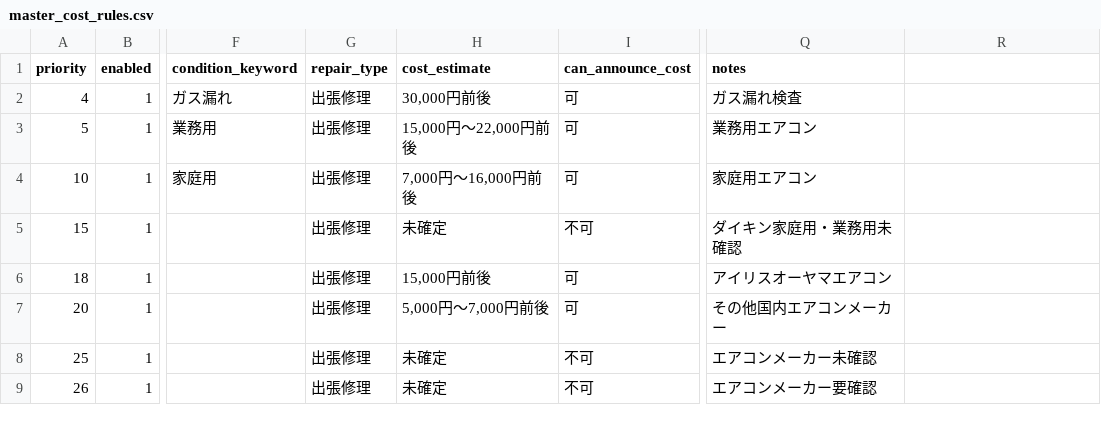
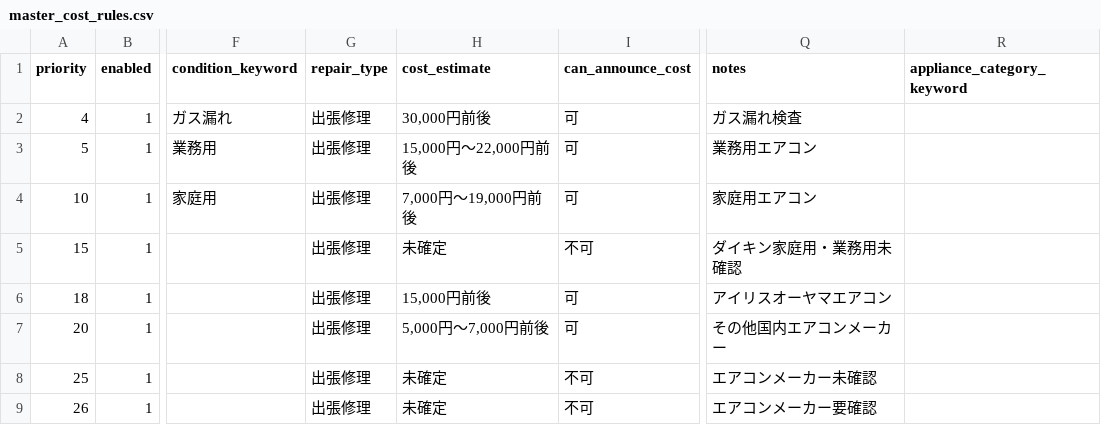
Before and after one commit to shigeki2026-tech/WRT-helpr, a CSV file: data/master_cost_rules.csv, drawn as a sheet; only a part is shown, gaps mark what is left out; the diff covers the shown part only; the diff names each change by its address in the sheet, - before the commit and + after, or states it on an @@ line.

Commit message:
Update estimated cost rules and simple OP support

```diff
--- a/data/master_cost_rules.csv
+++ b/data/master_cost_rules.csv
-R1: (empty)
+R1: appliance_category_keyword
-H4 (cost_estimate): 7,000円～16,000円前後
+H4 (cost_estimate): 7,000円～19,000円前後
```
Also changed, not shown: 3 added rows and 22 edited cells elsewhere in this file.
